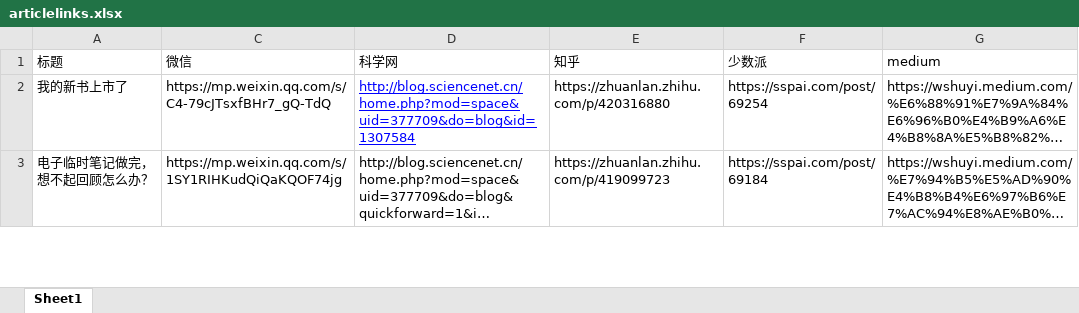
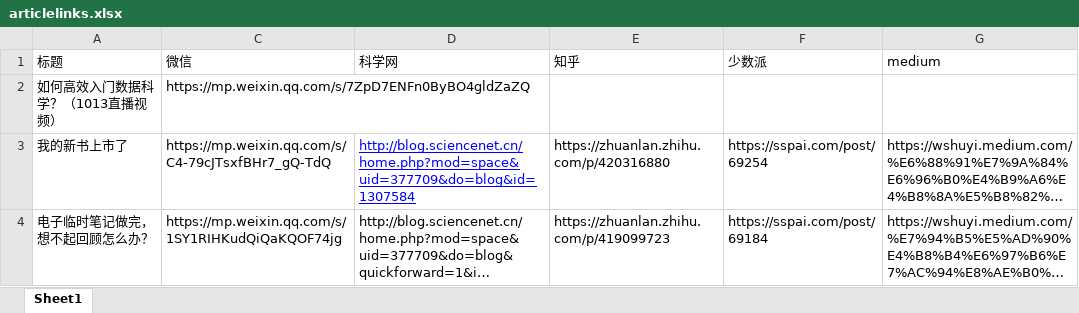
Before and after one commit to wshuyi/articlelinks-get-with-streamlit, an Excel workbook: articlelinks.xlsx, sheet Sheet1, drawn as a sheet; only a part is shown; long unchanged cells end in …; values as stored, in another font and other column widths than the file's, no borders; the diff names each change by its address in the sheet, - before the commit and + after, or states it on an @@ line.

Commit message:
article links updated

```diff
--- a/articlelinks.xlsx (sheet Sheet1)
+++ b/articlelinks.xlsx (sheet Sheet1)
+row 2: 如何高效入门数据科学？（1013直播视频） | https://mp.weixin.qq.com/s/7ZpD7ENFn0ByBO4gldZaZQ
```
